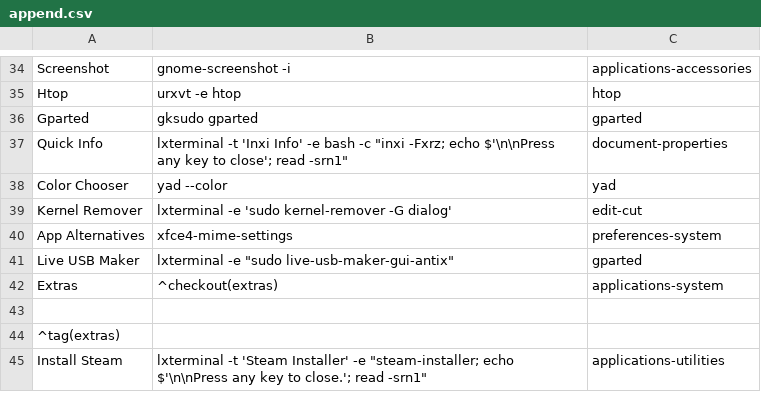
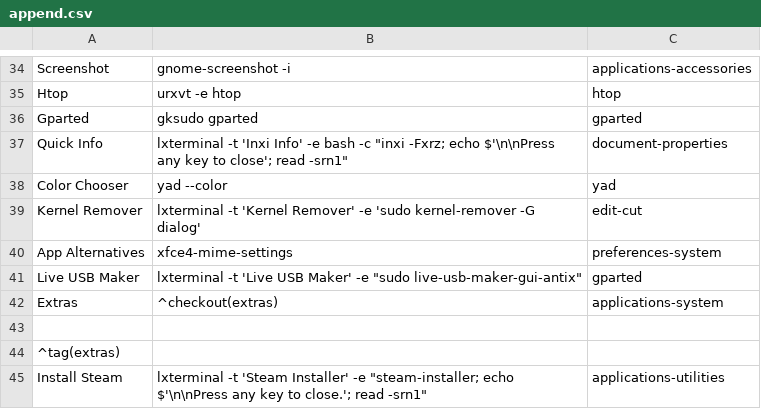
Before and after one commit to sleekmason/Lilidog-Minimal, a CSV file: config/includes.chroot_after_packages/etc/skel/.config/jgmenu/append.csv, drawn as a sheet; only a part is shown, gaps mark what is left out.

```diff
--- a/config/includes.chroot_after_packages/etc/skel/.config/jgmenu/append.csv
+++ b/config/includes.chroot_after_packages/etc/skel/.config/jgmenu/append.csv
@@ -38,5 +38,5 @@ Quick Info,         lxterminal -t 'Inxi Info' -e bash -c "inxi -Fxrz; echo $'\n\
 Color Chooser,      yad --color,                      yad
-Kernel Remover,     lxterminal -e 'sudo kernel-remover -G dialog',     edit-cut
+Kernel Remover,     lxterminal -t 'Kernel Remover' -e 'sudo kernel-remover -G dialog',     edit-cut
 App Alternatives,   xfce4-mime-settings,              preferences-system
-Live USB Maker,     lxterminal -e "sudo live-usb-maker-gui-antix",     gparted
+Live USB Maker,     lxterminal -t 'Live USB Maker' -e "sudo live-usb-maker-gui-antix",     gparted
 Extras,             ^checkout(extras),                applications-system
```
Also changed, not shown: config/includes.chroot_after_packages/etc/skel/.config/jgmenu/jgmenu.bak/append.csv.
